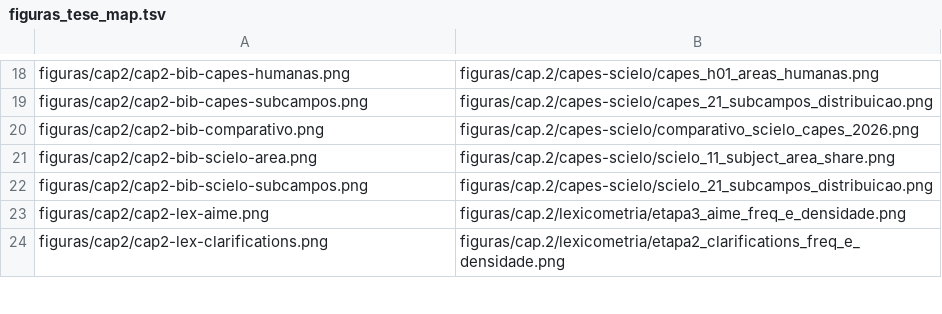
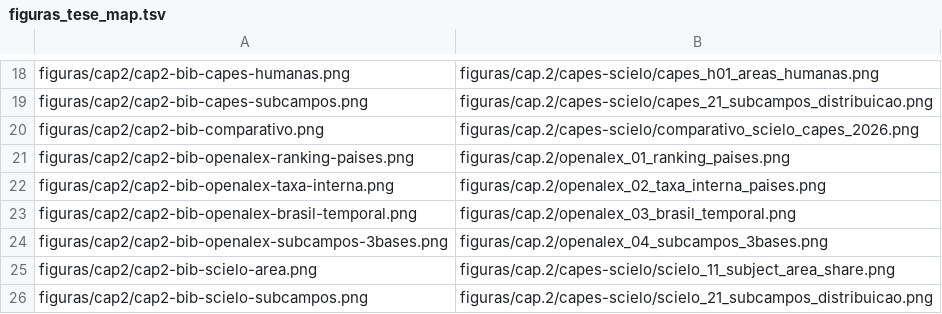
Before and after one commit to julianehelanski/etnografia-c4ai, a TSV file: infranodus/figuras_tese_map.tsv, drawn as a sheet; only a part is shown, gaps mark what is left out; the shorter side is filled out with more unchanged rows; the diff names each change by its address in the sheet, - before the commit and + after, or states it on an @@ line.

```diff
--- a/infranodus/figuras_tese_map.tsv
+++ b/infranodus/figuras_tese_map.tsv
+row 21: figuras/cap2/cap2-bib-openalex-ranking-paises.png | figuras/cap.2/openalex_01_ranking_paises.png
+row 22: figuras/cap2/cap2-bib-openalex-taxa-interna.png | figuras/cap.2/openalex_02_taxa_interna_paises.png
+row 23: figuras/cap2/cap2-bib-openalex-brasil-temporal.png | figuras/cap.2/openalex_03_brasil_temporal.png
+row 24: figuras/cap2/cap2-bib-openalex-subcampos-3bases.png | figuras/cap.2/openalex_04_subcampos_3bases.png
```
Also changed, not shown: 8 other files.
